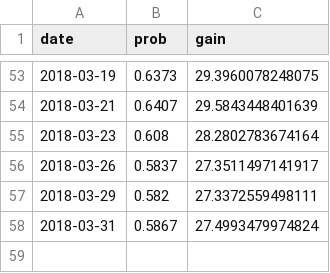
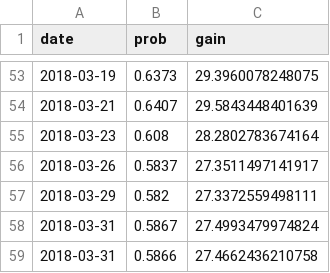
Before and after one commit to CoryMcCartan/us-house, a CSV file: docs/data/history.csv, drawn as a sheet; only a part is shown, gaps mark what is left out.

```diff
--- a/docs/data/history.csv
+++ b/docs/data/history.csv
@@ -58 +58,2 @@
 2018-03-31,0.5867,27.4993479974824
+2018-03-31,0.5866,27.4662436210758
```
Also changed, not shown: 1 other file.
